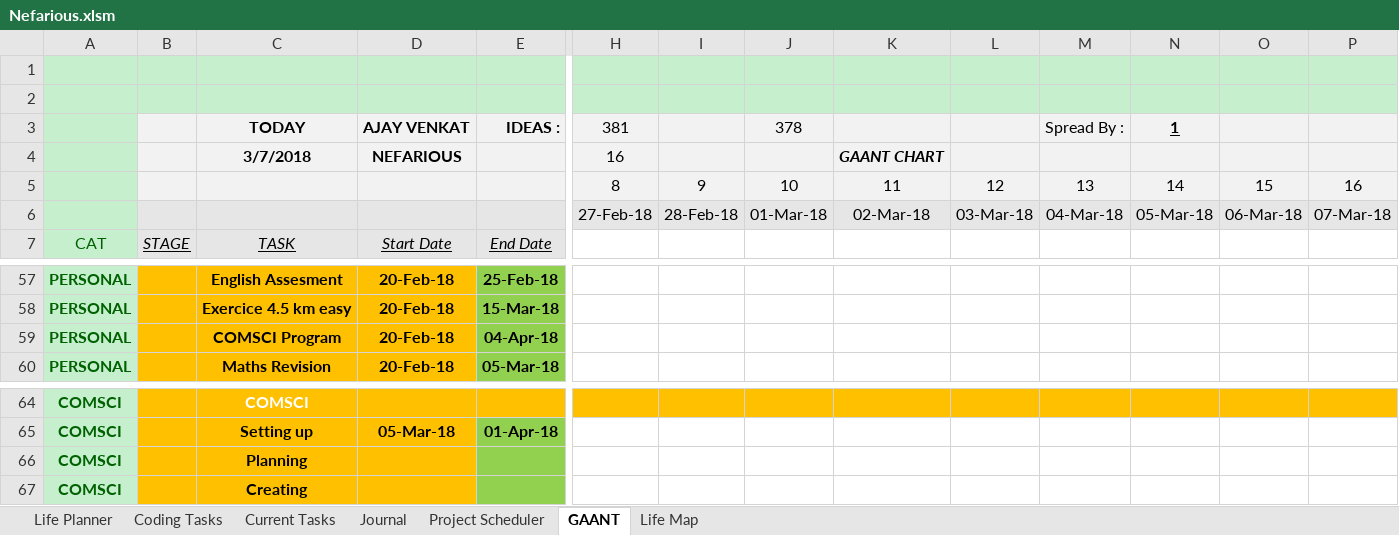
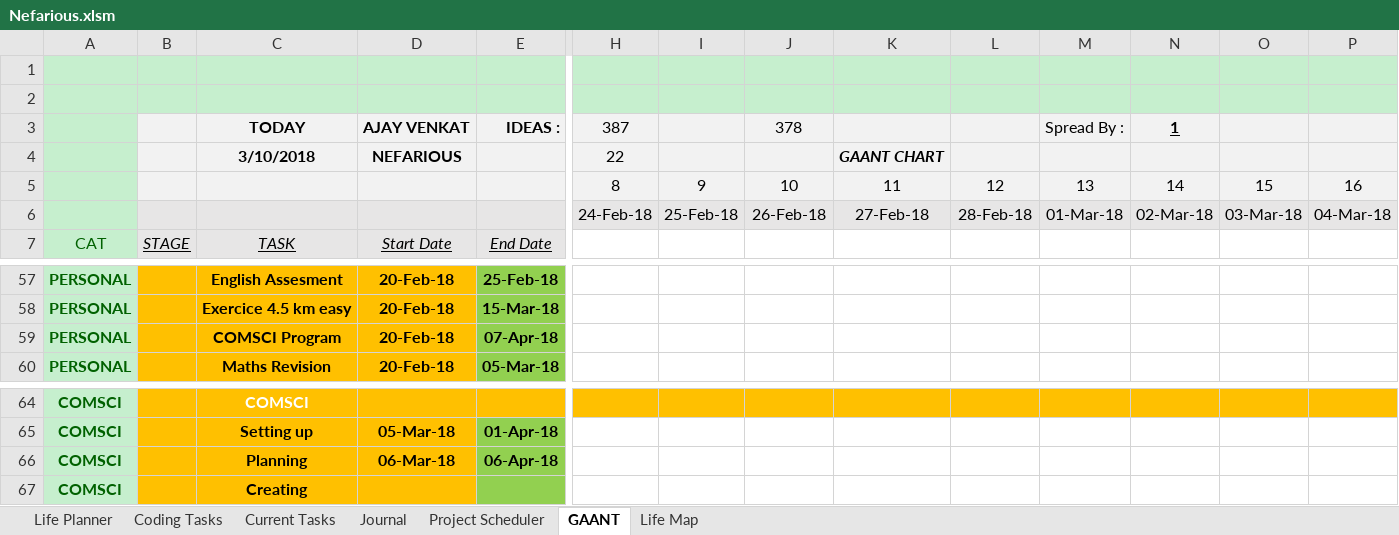
Before and after one commit to AJTech2002/NEFARIOUS, an Excel workbook: Management & Logging/Planning and Management/Nefarious.xlsm, sheet GAANT, drawn as a sheet; only a part is shown, gaps mark what is left out; values as stored, in another font and other column widths than the file's, no borders; charts and pictures and conditional formats and table styles not drawn; removed rows and columns are numbered as before the commit, all else as after; rows hold the shown columns only; the diff names each change by its address in the sheet, - before the commit and + after, or states it on an @@ line.

Commit message:
NEFARIOUS

```diff
--- a/Management & Logging/Planning and Management/Nefarious.xlsm (sheet GAANT)
+++ b/Management & Logging/Planning and Management/Nefarious.xlsm (sheet GAANT)
-H3: 381
+H3: 387
-C4: 3/7/2018
+C4: 3/10/2018
-H4: 16
+H4: 22
-row 6:  |  |  |  |  | 27-Feb-18 | 28-Feb-18 | 01-Mar-18 | 02-Mar-18 | 03-Mar-18 | 04-Mar-18 | 05-Mar-18 | 06-Mar-18 | 07-Mar-18
+row 6:  |  |  |  |  | 24-Feb-18 | 25-Feb-18 | 26-Feb-18 | 27-Feb-18 | 28-Feb-18 | 01-Mar-18 | 02-Mar-18 | 03-Mar-18 | 04-Mar-18
-E59: 04-Apr-18
+E59: 07-Apr-18
-D66: (empty)
+D66: 06-Mar-18
-E66: (empty)
+E66: 06-Apr-18
```
Also changed, not shown: sheet Life Planner, sheet Project Scheduler, sheet Current Tasks, sheet Life Map, sheet Journal, sheet Coding Tasks, hidden cells, charts or pictures.
